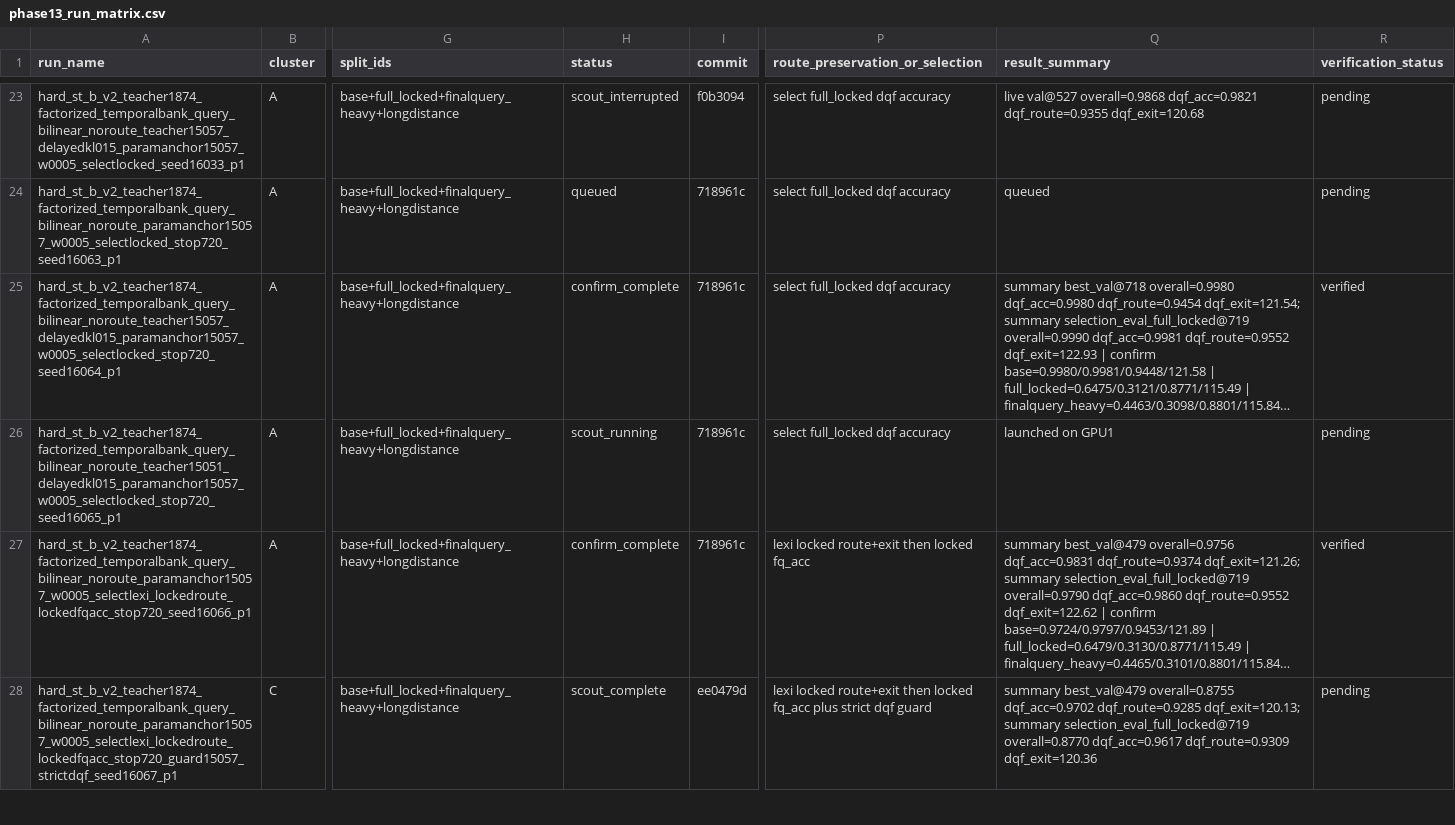
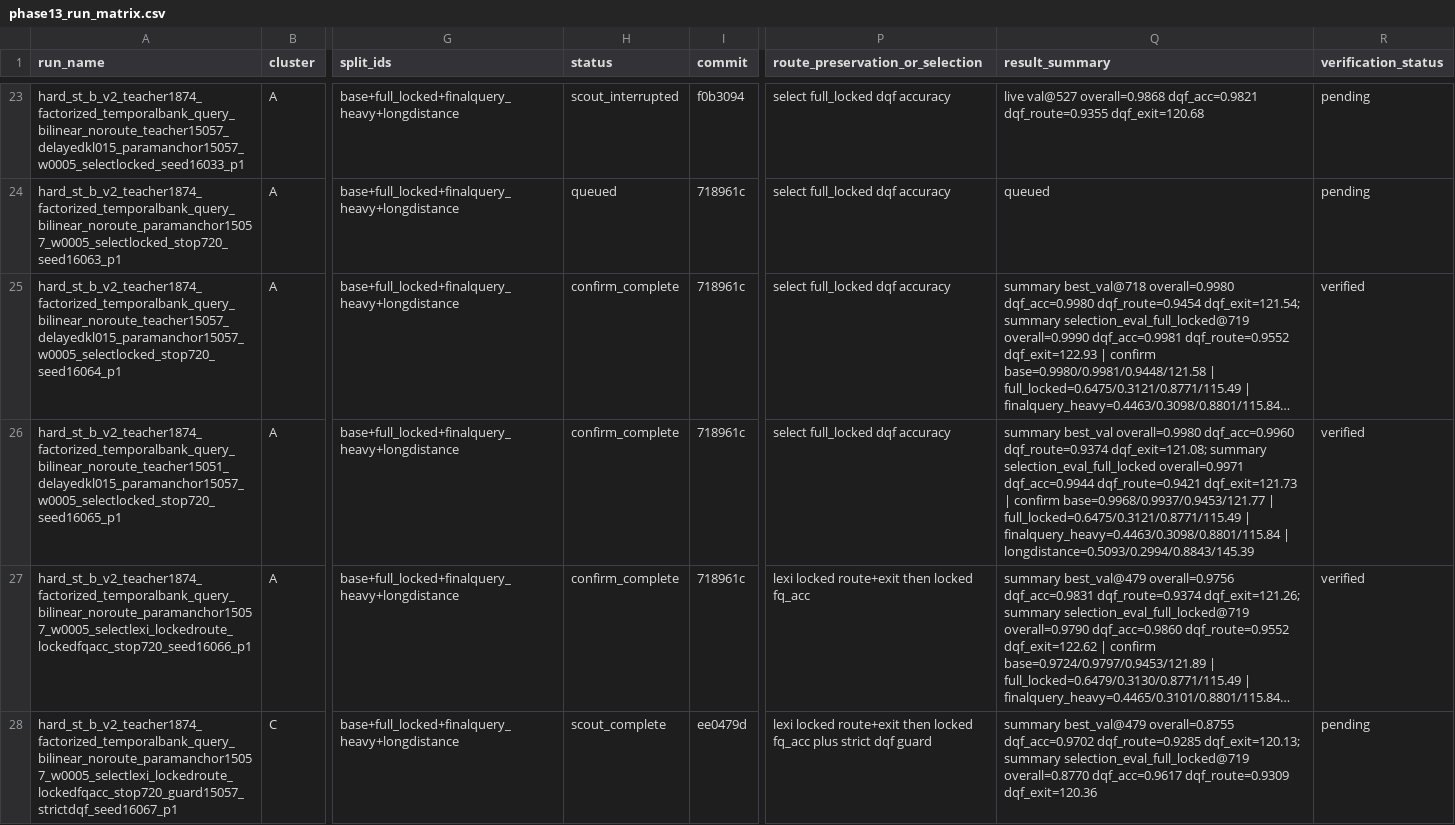
Before and after one commit to catid/gnn2, a CSV file: docs/phase13_run_matrix.csv, drawn as a sheet; only a part is shown, gaps mark what is left out; long unchanged cells end in …; the diff covers the shown part only; the diff names each change by its address in the sheet, - before the commit and + after, or states it on an @@ line.

Commit message:
Record phase13 bridge and guard outcomes

```diff
--- a/docs/phase13_run_matrix.csv
+++ b/docs/phase13_run_matrix.csv
-H26 (status): scout_running
+H26 (status): confirm_complete
-Q26 (result_summary): launched on GPU1
+Q26 (result_summary): summary best_val overall=0.9980 dqf_acc=0.9960 dqf_route=0.9374 dqf_exit=121.08; summary selection_eval_full_locked overall=0.9971 dqf_acc=0.9944 dqf_route=0.9421 dqf_exit=121.73 | confirm base=0.9968/0.9937/0.9453/121.77 | full_locked=0.6475/0.3121/0.8771/115.49 | finalquery_heavy=0.4463/0.3098/0.8801/115.84 | longdistance=0.5093/0.2994/0.8843/145.39
-R26 (verification_status): pending
+R26 (verification_status): verified
```
Also changed, not shown: 7 edited cells elsewhere in this file, 1 other file.
